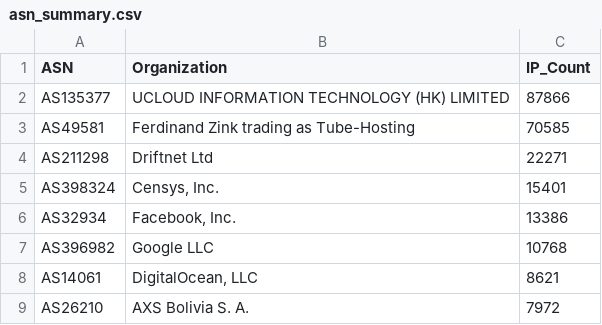
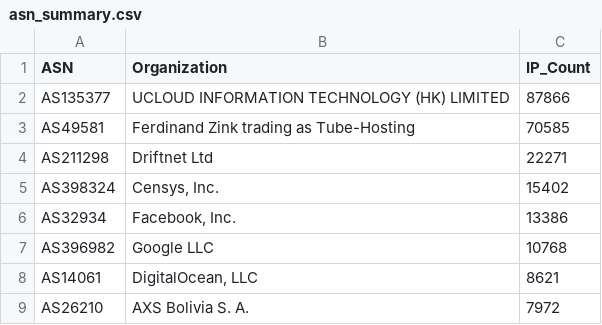
Before and after one commit to BlacKSnowDot0/packetsdatabase-db, a CSV file: asn_summary.csv, drawn as a sheet; only a part is shown.

```diff
--- a/asn_summary.csv
+++ b/asn_summary.csv
@@ -4,3 +4,3 @@ ASN,Organization,IP_Count
 "AS211298","Driftnet Ltd",22271
-"AS398324","Censys, Inc.",15401
+"AS398324","Censys, Inc.",15402
 "AS32934","Facebook, Inc.",13386
```
Also changed, not shown: 5 other files.
